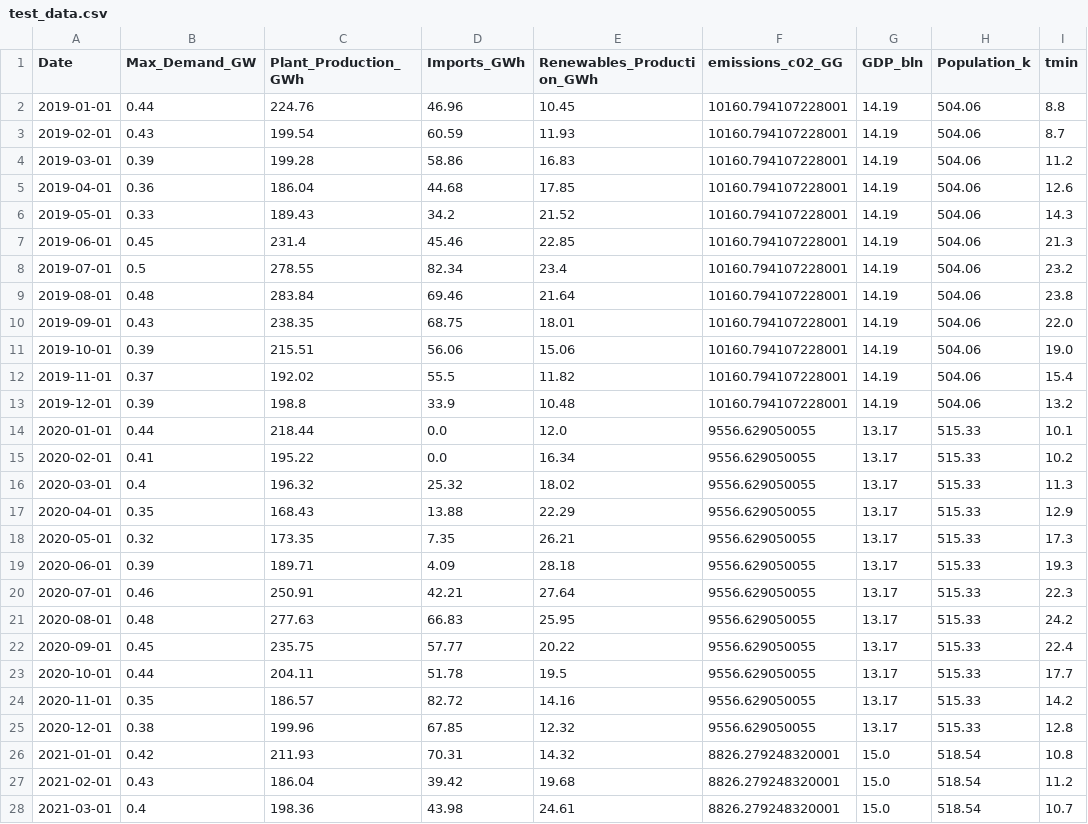
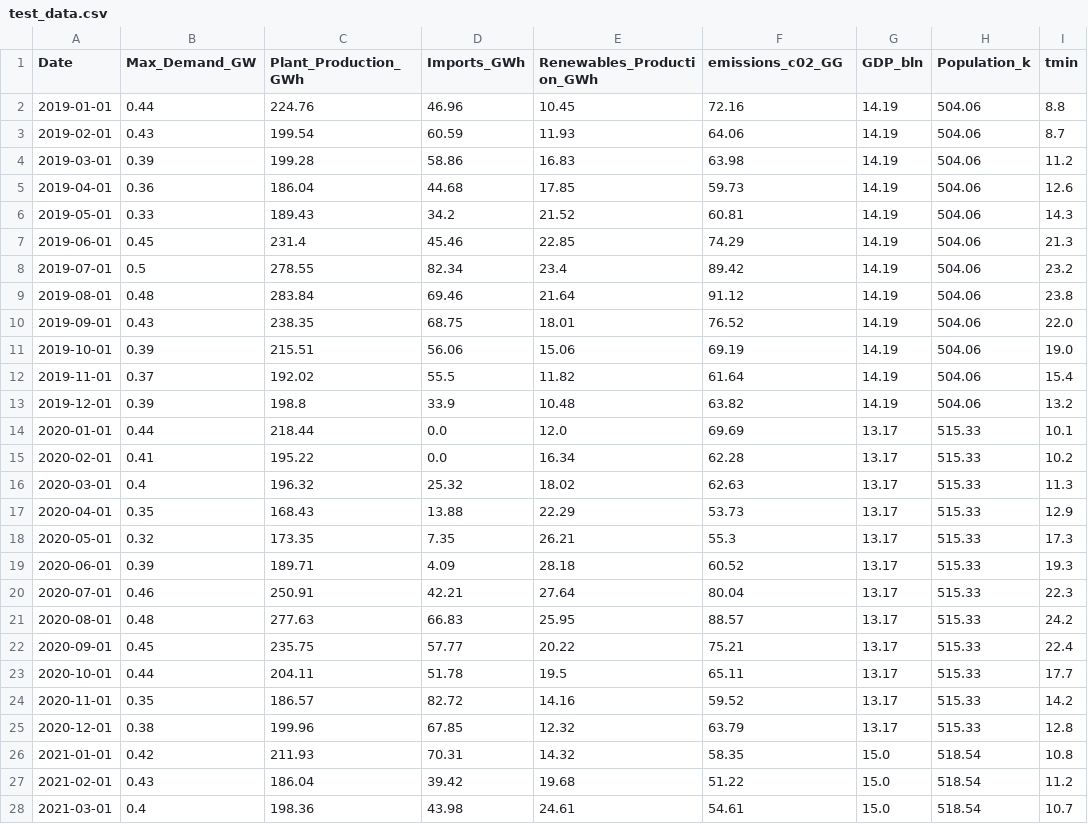
Before and after one commit to ATECO-malta/applied_ml_assignment, a CSV file: data/test_data.csv, drawn as a sheet; only a part is shown; the diff covers the shown part only; the diff names each change by its address in the sheet, - before the commit and + after, or states it on an @@ line.

```diff
--- a/data/test_data.csv
+++ b/data/test_data.csv
-F2 (emissions_c02_GG): 10160.794107228001
+F2 (emissions_c02_GG): 72.16
-F3 (emissions_c02_GG): 10160.794107228001
+F3 (emissions_c02_GG): 64.06
-F4 (emissions_c02_GG): 10160.794107228001
+F4 (emissions_c02_GG): 63.98
-F5 (emissions_c02_GG): 10160.794107228001
+F5 (emissions_c02_GG): 59.73
-F6 (emissions_c02_GG): 10160.794107228001
+F6 (emissions_c02_GG): 60.81
-F7 (emissions_c02_GG): 10160.794107228001
+F7 (emissions_c02_GG): 74.29
-F8 (emissions_c02_GG): 10160.794107228001
+F8 (emissions_c02_GG): 89.42
-F9 (emissions_c02_GG): 10160.794107228001
+F9 (emissions_c02_GG): 91.12
-F10 (emissions_c02_GG): 10160.794107228001
+F10 (emissions_c02_GG): 76.52
-F11 (emissions_c02_GG): 10160.794107228001
+F11 (emissions_c02_GG): 69.19
-F12 (emissions_c02_GG): 10160.794107228001
+F12 (emissions_c02_GG): 61.64
-F13 (emissions_c02_GG): 10160.794107228001
+F13 (emissions_c02_GG): 63.82
-F14 (emissions_c02_GG): 9556.629050055
+F14 (emissions_c02_GG): 69.69
-F15 (emissions_c02_GG): 9556.629050055
+F15 (emissions_c02_GG): 62.28
-F16 (emissions_c02_GG): 9556.629050055
+F16 (emissions_c02_GG): 62.63
-F17 (emissions_c02_GG): 9556.629050055
+F17 (emissions_c02_GG): 53.73
-F18 (emissions_c02_GG): 9556.629050055
+F18 (emissions_c02_GG): 55.3
-F19 (emissions_c02_GG): 9556.629050055
+F19 (emissions_c02_GG): 60.52
-F20 (emissions_c02_GG): 9556.629050055
+F20 (emissions_c02_GG): 80.04
-F21 (emissions_c02_GG): 9556.629050055
+F21 (emissions_c02_GG): 88.57
-F22 (emissions_c02_GG): 9556.629050055
+F22 (emissions_c02_GG): 75.21
-F23 (emissions_c02_GG): 9556.629050055
+F23 (emissions_c02_GG): 65.11
-F24 (emissions_c02_GG): 9556.629050055
+F24 (emissions_c02_GG): 59.52
-F25 (emissions_c02_GG): 9556.629050055
+F25 (emissions_c02_GG): 63.79
-F26 (emissions_c02_GG): 8826.279248320001
+F26 (emissions_c02_GG): 58.35
-F27 (emissions_c02_GG): 8826.279248320001
+F27 (emissions_c02_GG): 51.22
-F28 (emissions_c02_GG): 8826.279248320001
+F28 (emissions_c02_GG): 54.61
```
Also changed, not shown: 21 edited cells elsewhere in this file, data/train_data.csv, 2 other files.
